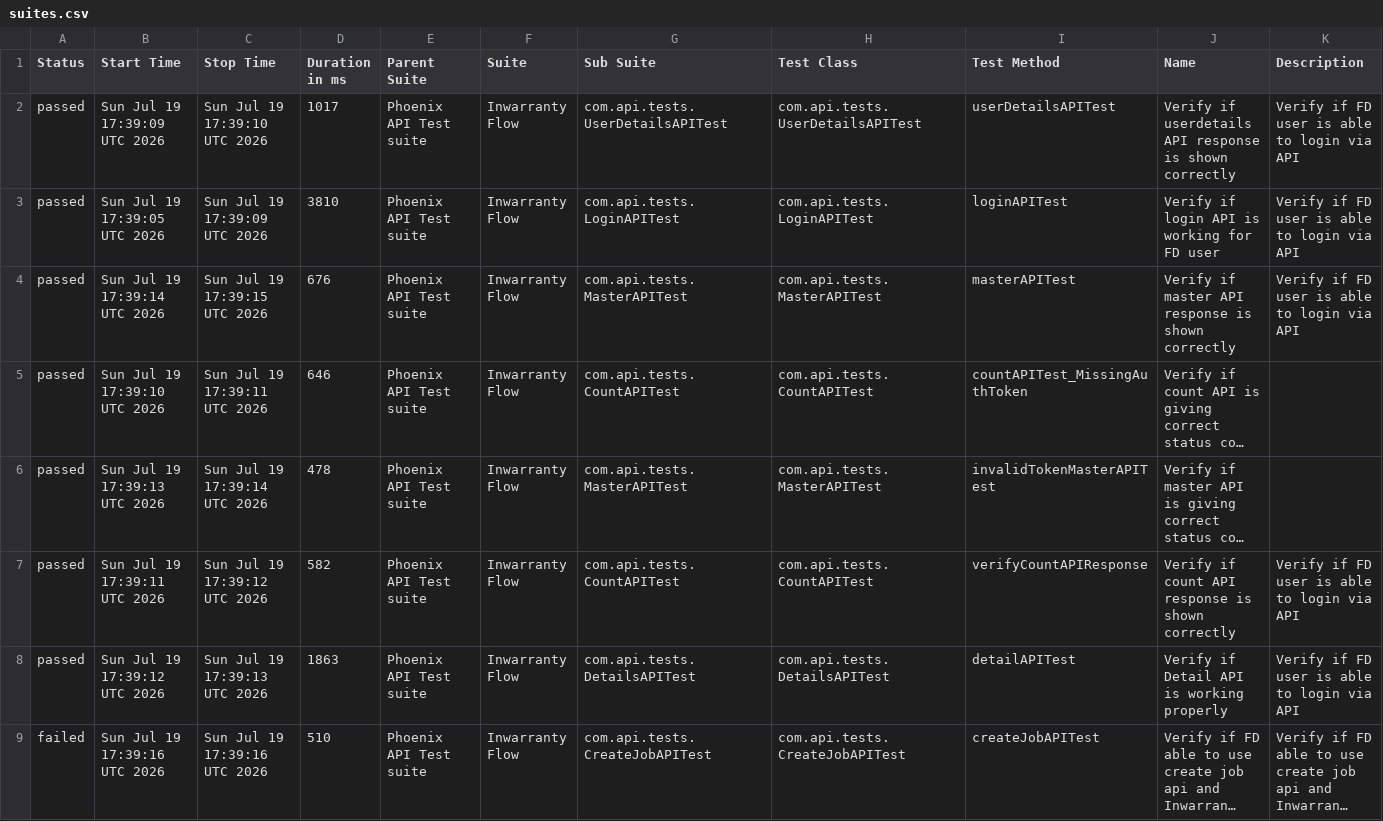
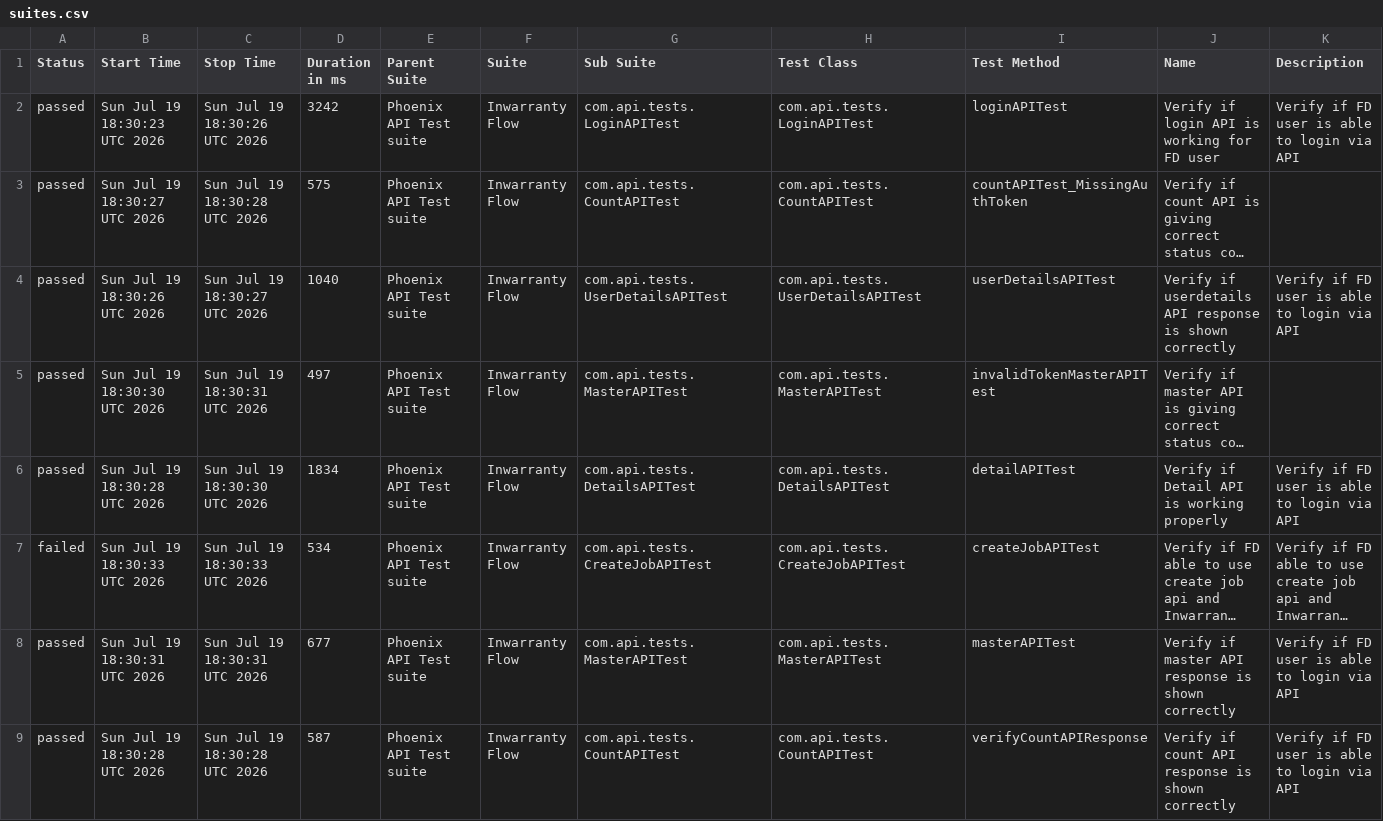
Before and after one commit to tusharS007/PhoenixTestAutomationFramework, a CSV file: data/suites.csv, drawn as a sheet; long unchanged cells end in …; removed rows and columns are numbered as before the commit, all else as after; the diff names each change by its address in the sheet, - before the commit and + after, or states it on an @@ line.

```diff
--- a/data/suites.csv
+++ b/data/suites.csv
-row 2: passed | Sun Jul 19 17:39:09 UTC 2026 | Sun Jul 19 17:39:10 UTC 2026 | 1017 | Phoenix API Test suite | Inwarranty Flow | com.api.tests.UserDetailsAPITest | com.api.tests.UserDetailsAPITest | userDetailsAPITest | Verify if userdetails API response is shown correctly | Verify if FD user is able to login via API
-B2 (Start Time): Sun Jul 19 17:39:05 UTC 2026
+B2 (Start Time): Sun Jul 19 18:30:23 UTC 2026
-C2 (Stop Time): Sun Jul 19 17:39:09 UTC 2026
+C2 (Stop Time): Sun Jul 19 18:30:26 UTC 2026
-D2 (Duration in ms): 3810
+D2 (Duration in ms): 3242
-row 4: passed | Sun Jul 19 17:39:14 UTC 2026 | Sun Jul 19 17:39:15 UTC 2026 | 676 | Phoenix API Test suite | Inwarranty Flow | com.api.tests.MasterAPITest | com.api.tests.MasterAPITest | masterAPITest | Verify if master API response is shown correctly | Verify if FD user is able to login via API
-B3 (Start Time): Sun Jul 19 17:39:10 UTC 2026
+B3 (Start Time): Sun Jul 19 18:30:27 UTC 2026
-C3 (Stop Time): Sun Jul 19 17:39:11 UTC 2026
+C3 (Stop Time): Sun Jul 19 18:30:28 UTC 2026
-D3 (Duration in ms): 646
+D3 (Duration in ms): 575
+row 4: passed | Sun Jul 19 18:30:26 UTC 2026 | Sun Jul 19 18:30:27 UTC 2026 | 1040 | Phoenix API Test suite | Inwarranty Flow | com.api.tests.UserDetailsAPITest | com.api.tests.UserDetailsAPITest | userDetailsAPITest | Verify if userdetails API response is shown correctly | Verify if FD user is able to login via API
-B5 (Start Time): Sun Jul 19 17:39:13 UTC 2026
+B5 (Start Time): Sun Jul 19 18:30:30 UTC 2026
-C5 (Stop Time): Sun Jul 19 17:39:14 UTC 2026
+C5 (Stop Time): Sun Jul 19 18:30:31 UTC 2026
-D5 (Duration in ms): 478
+D5 (Duration in ms): 497
-row 7: passed | Sun Jul 19 17:39:11 UTC 2026 | Sun Jul 19 17:39:12 UTC 2026 | 582 | Phoenix API Test suite | Inwarranty Flow | com.api.tests.CountAPITest | com.api.tests.CountAPITest | verifyCountAPIResponse | Verify if count API response is shown correctly | Verify if FD user is able to login via API
-B6 (Start Time): Sun Jul 19 17:39:12 UTC 2026
+B6 (Start Time): Sun Jul 19 18:30:28 UTC 2026
-C6 (Stop Time): Sun Jul 19 17:39:13 UTC 2026
+C6 (Stop Time): Sun Jul 19 18:30:30 UTC 2026
-D6 (Duration in ms): 1863
+D6 (Duration in ms): 1834
-B7 (Start Time): Sun Jul 19 17:39:16 UTC 2026
+B7 (Start Time): Sun Jul 19 18:30:33 UTC 2026
-C7 (Stop Time): Sun Jul 19 17:39:16 UTC 2026
+C7 (Stop Time): Sun Jul 19 18:30:33 UTC 2026
-D7 (Duration in ms): 510
+D7 (Duration in ms): 534
+row 8: passed | Sun Jul 19 18:30:31 UTC 2026 | Sun Jul 19 18:30:31 UTC 2026 | 677 | Phoenix API Test suite | Inwarranty Flow | com.api.tests.MasterAPITest | com.api.tests.MasterAPITest | masterAPITest | Verify if master API response is shown correctly | Verify if FD user is able to login via API
+row 9: passed | Sun Jul 19 18:30:28 UTC 2026 | Sun Jul 19 18:30:28 UTC 2026 | 587 | Phoenix API Test suite | Inwarranty Flow | com.api.tests.CountAPITest | com.api.tests.CountAPITest | verifyCountAPIResponse | Verify if count API response is shown correctly | Verify if FD user is able to login via API
```
Also changed, not shown: data/behaviors.csv, 58 other files.
